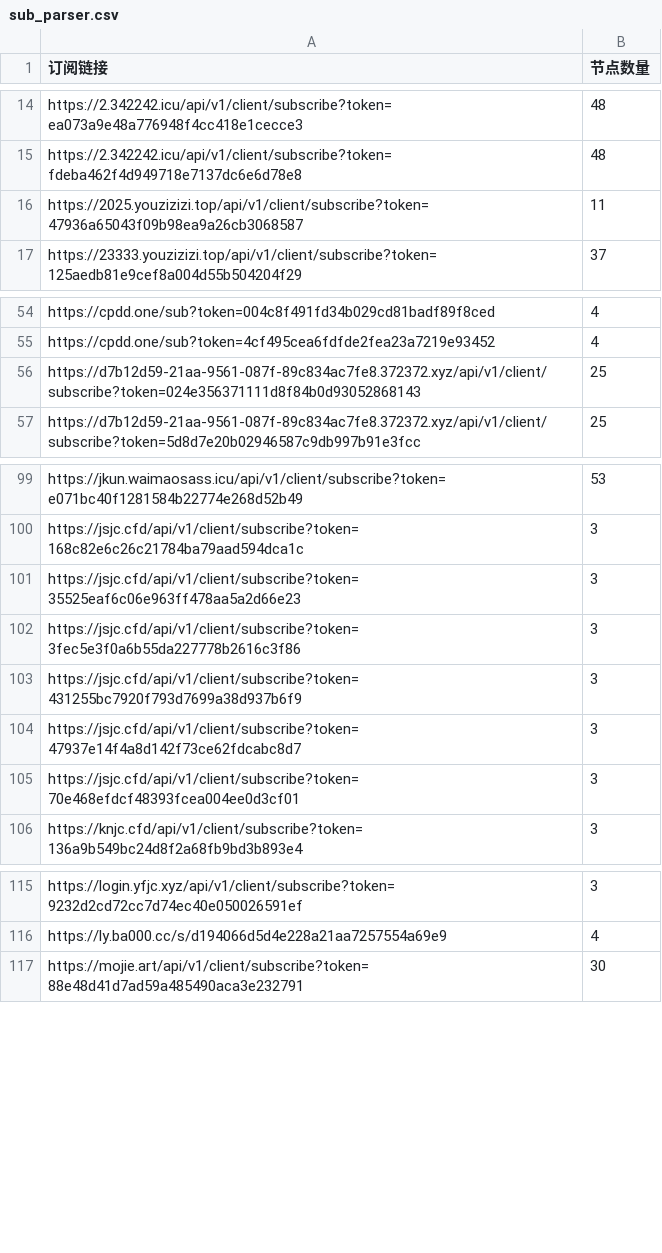
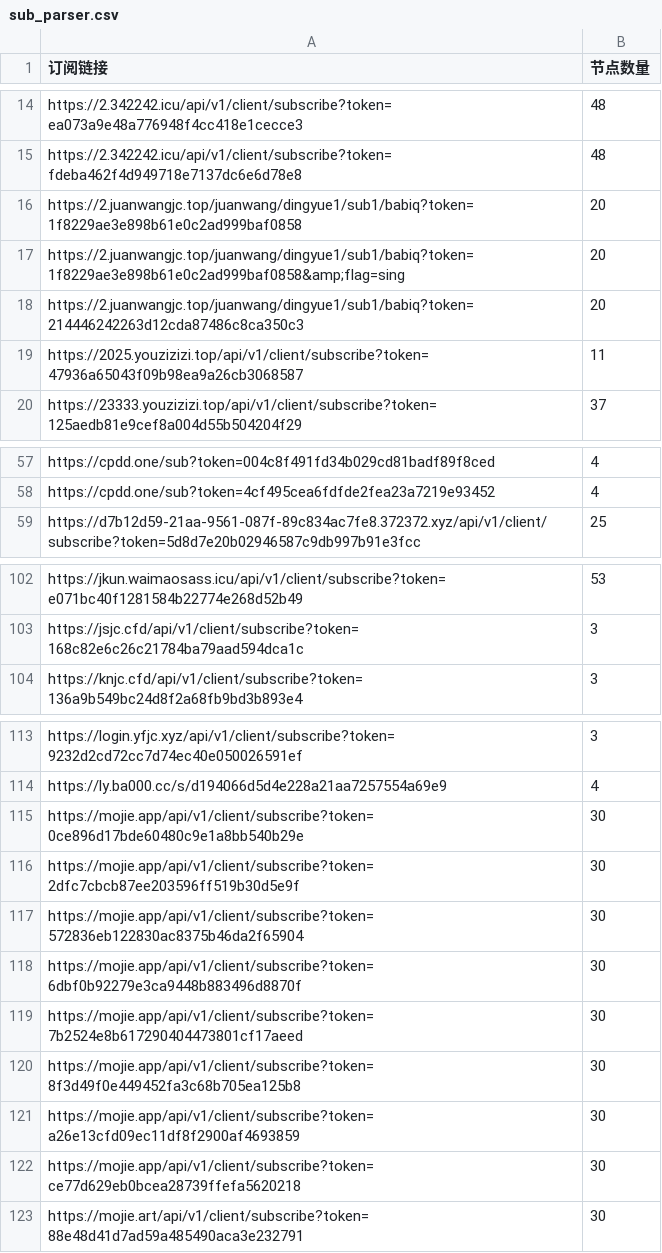
Before and after one commit to ipenwrt/crawler, a CSV file: sub_parser.csv, drawn as a sheet; only a part is shown, gaps mark what is left out; the diff covers the shown part only.

```diff
--- a/sub_parser.csv
+++ b/sub_parser.csv
@@ -15,2 +15,5 @@ https://2.342242.icu/api/v1/client/subscribe?token=ea073a9e48a776948f4cc418e1cec
 https://2.342242.icu/api/v1/client/subscribe?token=fdeba462f4d949718e7137dc6e6d78e8,48
+https://2.juanwangjc.top/juanwang/dingyue1/sub1/babiq?token=1f8229ae3e898b61e0c2ad999baf0858,20
+https://2.juanwangjc.top/juanwang/dingyue1/sub1/babiq?token=1f8229ae3e898b61e0c2ad999baf0858&amp;flag=sing,20
+https://2.juanwangjc.top/juanwang/dingyue1/sub1/babiq?token=214446242263d12cda87486c8ca350c3,20
 https://2025.youzizizi.top/api/v1/client/subscribe?token=47936a65043f09b98ea9a26cb3068587,11
@@ -55,3 +58,2 @@ https://cpdd.one/sub?token=004c8f491fd34b029cd81badf89f8ced,4
 https://cpdd.one/sub?token=4cf495cea6fdfde2fea23a7219e93452,4
-https://d7b12d59-21aa-9561-087f-89c834ac7fe8.372372.xyz/api/v1/client/subscribe?token=024e356371111d8f84b0d93052868143,25
 https://d7b12d59-21aa-9561-087f-89c834ac7fe8.372372.xyz/api/v1/client/subscribe?token=5d8d7e20b02946587c9db997b91e3fcc,25
@@ -100,7 +103,2 @@ https://jkun.waimaosass.icu/api/v1/client/subscribe?token=e071bc40f1281584b22774
 https://jsjc.cfd/api/v1/client/subscribe?token=168c82e6c26c21784ba79aad594dca1c,3
-https://jsjc.cfd/api/v1/client/subscribe?token=35525eaf6c06e963ff478aa5a2d66e23,3
-https://jsjc.cfd/api/v1/client/subscribe?token=3fec5e3f0a6b55da227778b2616c3f86,3
-https://jsjc.cfd/api/v1/client/subscribe?token=431255bc7920f793d7699a38d937b6f9,3
-https://jsjc.cfd/api/v1/client/subscribe?token=47937e14f4a8d142f73ce62fdcabc8d7,3
-https://jsjc.cfd/api/v1/client/subscribe?token=70e468efdcf48393fcea004ee0d3cf01,3
 https://knjc.cfd/api/v1/client/subscribe?token=136a9b549bc24d8f2a68fb9bd3b893e4,3
@@ -116,2 +114,10 @@ https://login.yfjc.xyz/api/v1/client/subscribe?token=9232d2cd72cc7d74ec40e050026
 https://ly.ba000.cc/s/d194066d5d4e228a21aa7257554a69e9,4
+https://mojie.app/api/v1/client/subscribe?token=0ce896d17bde60480c9e1a8bb540b29e,30
+https://mojie.app/api/v1/client/subscribe?token=2dfc7cbcb87ee203596ff519b30d5e9f,30
+https://mojie.app/api/v1/client/subscribe?token=572836eb122830ac8375b46da2f65904,30
+https://mojie.app/api/v1/client/subscribe?token=6dbf0b92279e3ca9448b883496d8870f,30
+https://mojie.app/api/v1/client/subscribe?token=7b2524e8b617290404473801cf17aeed,30
+https://mojie.app/api/v1/client/subscribe?token=8f3d49f0e449452fa3c68b705ea125b8,30
+https://mojie.app/api/v1/client/subscribe?token=a26e13cfd09ec11df8f2900af4693859,30
+https://mojie.app/api/v1/client/subscribe?token=ce77d629eb0bcea28739ffefa5620218,30
 https://mojie.art/api/v1/client/subscribe?token=88e48d41d7ad59a485490aca3e232791,30
```
Also changed, not shown: 4 added rows, 3 removed rows and 3 edited cells elsewhere in this file, 3 other files.
